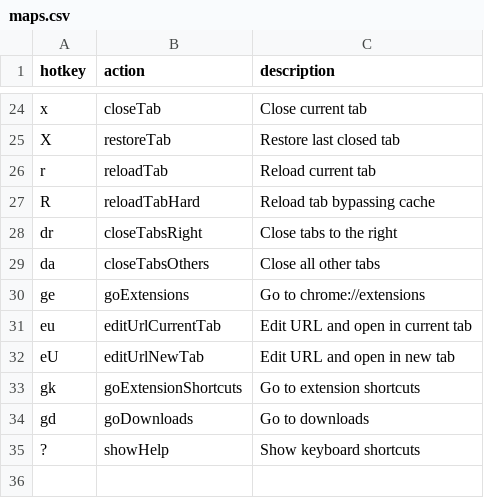
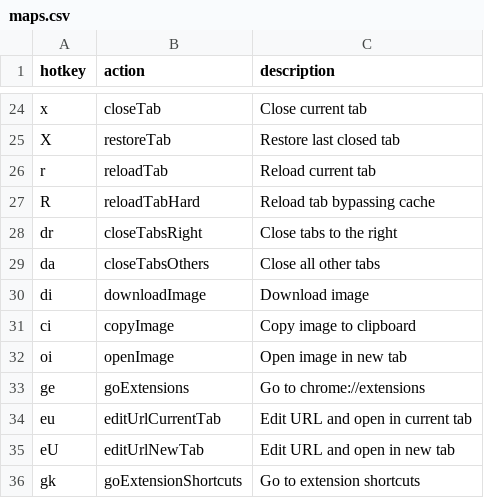
Before and after one commit to seriiserii825/bs-vimium-c, a CSV file: maps.csv, drawn as a sheet; only a part is shown, gaps mark what is left out; the shorter side is filled out with more unchanged rows; the diff names each change by its address in the sheet, - before the commit and + after, or states it on an @@ line.

Commit message:
feat: image managment

```diff
--- a/maps.csv
+++ b/maps.csv
+row 30: di | downloadImage | Download image
+row 31: ci | copyImage | Copy image to clipboard
+row 32: oi | openImage | Open image in new tab
```
Also changed, not shown: 4 other files.
